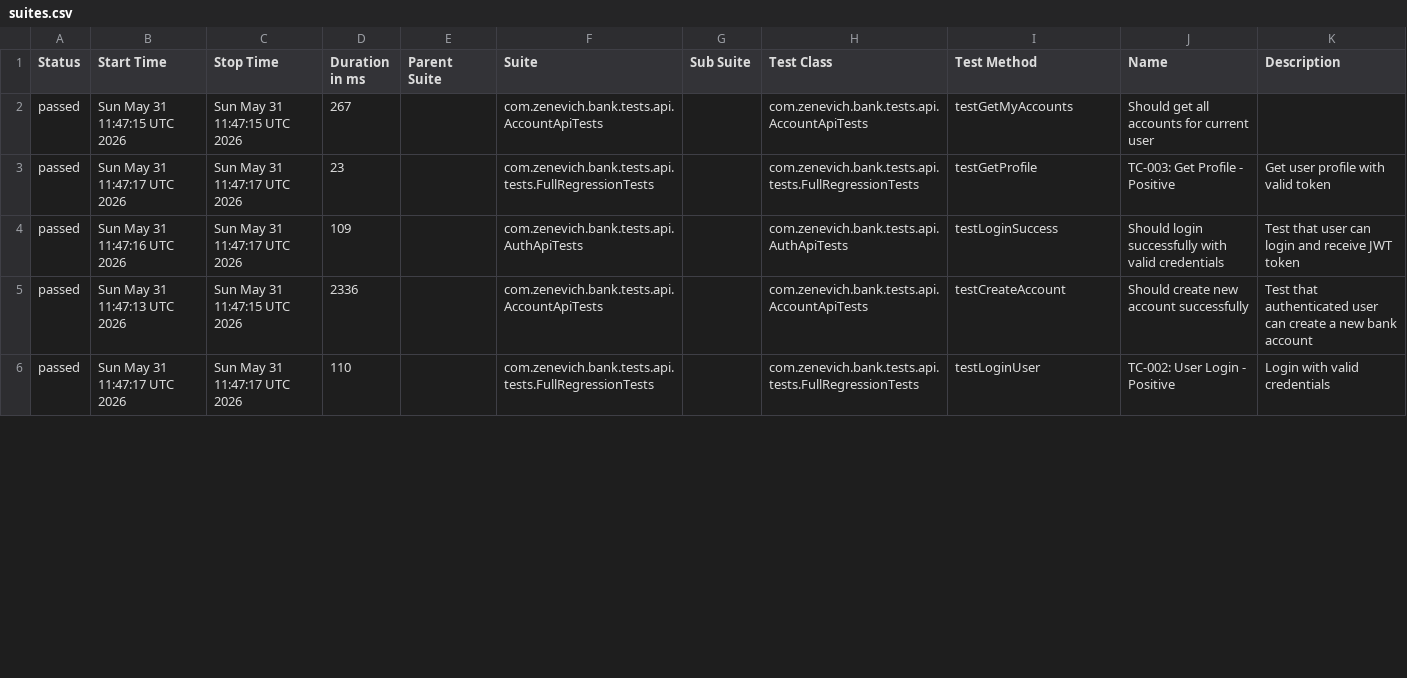
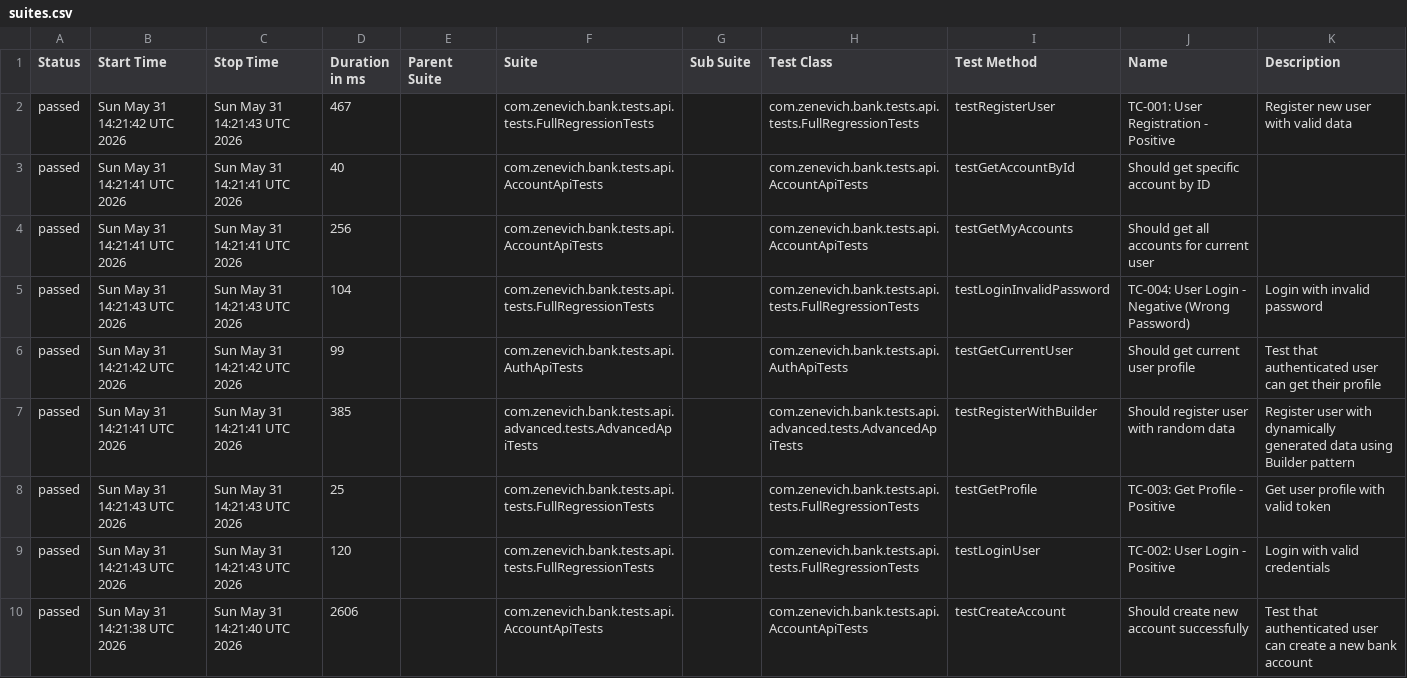
Before and after one commit to dexxrat/zenevich-bank, a CSV file: allure-report/data/suites.csv, drawn as a sheet; only a part is shown; the diff covers the shown part only.

```diff
--- a/allure-report/data/suites.csv
+++ b/allure-report/data/suites.csv
@@ -1,6 +1,10 @@
 "Status","Start Time","Stop Time","Duration in ms","Parent Suite","Suite","Sub Suite","Test Class","Test Method","Name","Description"
-"passed","Sun May 31 11:47:15 UTC 2026","Sun May 31 11:47:15 UTC 2026","267","","com.zenevich.bank.tests.api.AccountApiTests","","com.zenevich.bank.tests.api.AccountApiTests","testGetMyAccounts","Should get all accounts for current user",""
-"passed","Sun May 31 11:47:17 UTC 2026","Sun May 31 11:47:17 UTC 2026","23","","com.zenevich.bank.tests.api.tests.FullRegressionTests","","com.zenevich.bank.tests.api.tests.FullRegressionTests","testGetProfile","TC-003: Get Profile - Positive","Get user profile with valid token"
-"passed","Sun May 31 11:47:16 UTC 2026","Sun May 31 11:47:17 UTC 2026","109","","com.zenevich.bank.tests.api.AuthApiTests","","com.zenevich.bank.tests.api.AuthApiTests","testLoginSuccess","Should login successfully with valid credentials","Test that user can login and receive JWT token"
-"passed","Sun May 31 11:47:13 UTC 2026","Sun May 31 11:47:15 UTC 2026","2336","","com.zenevich.bank.tests.api.AccountApiTests","","com.zenevich.bank.tests.api.AccountApiTests","testCreateAccount","Should create new account successfully","Test that authenticated user can create a new bank account"
-"passed","Sun May 31 11:47:17 UTC 2026","Sun May 31 11:47:17 UTC 2026","110","","com.zenevich.bank.tests.api.tests.FullRegressionTests","","com.zenevich.bank.tests.api.tests.FullRegressionTests","testLoginUser","TC-002: User Login - Positive","Login with valid credentials"
+"passed","Sun May 31 14:21:42 UTC 2026","Sun May 31 14:21:43 UTC 2026","467","","com.zenevich.bank.tests.api.tests.FullRegressionTests","","com.zenevich.bank.tests.api.tests.FullRegressionTests","testRegisterUser","TC-001: User Registration - Positive","Register new user with valid data"
+"passed","Sun May 31 14:21:41 UTC 2026","Sun May 31 14:21:41 UTC 2026","40","","com.zenevich.bank.tests.api.AccountApiTests","","com.zenevich.bank.tests.api.AccountApiTests","testGetAccountById","Should get specific account by ID",""
+"passed","Sun May 31 14:21:41 UTC 2026","Sun May 31 14:21:41 UTC 2026","256","","com.zenevich.bank.tests.api.AccountApiTests","","com.zenevich.bank.tests.api.AccountApiTests","testGetMyAccounts","Should get all accounts for current user",""
+"passed","Sun May 31 14:21:43 UTC 2026","Sun May 31 14:21:43 UTC 2026","104","","com.zenevich.bank.tests.api.tests.FullRegressionTests","","com.zenevich.bank.tests.api.tests.FullRegressionTests","testLoginInvalidPassword","TC-004: User Login - Negative (Wrong Password)","Login with invalid password"
+"passed","Sun May 31 14:21:42 UTC 2026","Sun May 31 14:21:42 UTC 2026","99","","com.zenevich.bank.tests.api.AuthApiTests","","com.zenevich.bank.tests.api.AuthApiTests","testGetCurrentUser","Should get current user profile","Test that authenticated user can get their profile"
+"passed","Sun May 31 14:21:41 UTC 2026","Sun May 31 14:21:41 UTC 2026","385","","com.zenevich.bank.tests.api.advanced.tests.AdvancedApiTests","","com.zenevich.bank.tests.api.advanced.tests.AdvancedApiTests","testRegisterWithBuilder","Should register user with random data","Register user with dynamically generated data using Builder pattern"
+"passed","Sun May 31 14:21:43 UTC 2026","Sun May 31 14:21:43 UTC 2026","25","","com.zenevich.bank.tests.api.tests.FullRegressionTests","","com.zenevich.bank.tests.api.tests.FullRegressionTests","testGetProfile","TC-003: Get Profile - Positive","Get user profile with valid token"
+"passed","Sun May 31 14:21:43 UTC 2026","Sun May 31 14:21:43 UTC 2026","120","","com.zenevich.bank.tests.api.tests.FullRegressionTests","","com.zenevich.bank.tests.api.tests.FullRegressionTests","testLoginUser","TC-002: User Login - Positive","Login with valid credentials"
+"passed","Sun May 31 14:21:38 UTC 2026","Sun May 31 14:21:40 UTC 2026","2606","","com.zenevich.bank.tests.api.AccountApiTests","","com.zenevich.bank.tests.api.AccountApiTests","testCreateAccount","Should create new account successfully","Test that authenticated user can create a new bank account"
```
Also changed, not shown: 2 added rows, 6 removed rows and 15 edited cells elsewhere in this file, allure-report/data/behaviors.csv, 43 other files.
